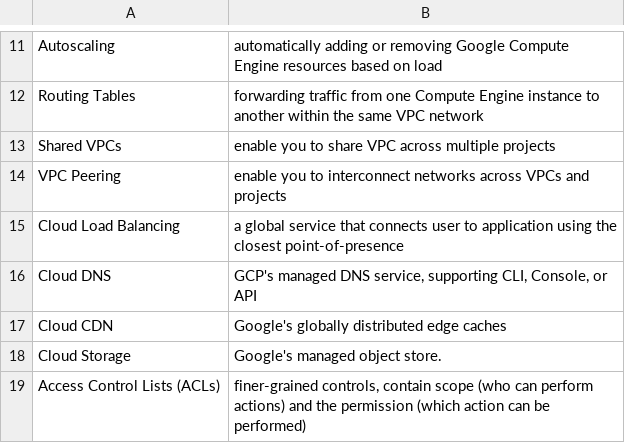
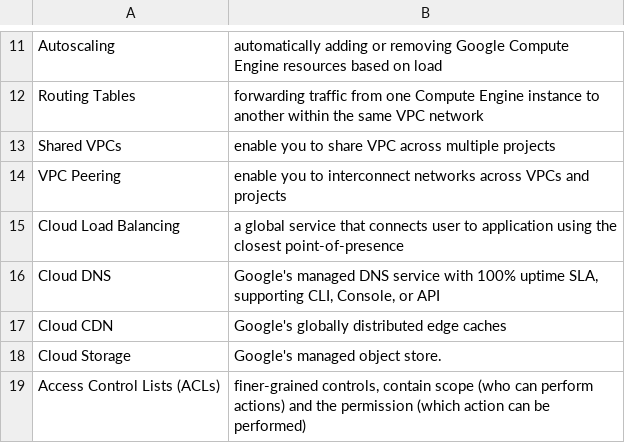
Before and after one commit to bryanesmith/flashcards, a CSV file: PD flashcards/Technology/gcp.csv, drawn as a sheet; only a part is shown, gaps mark what is left out; the diff covers the shown part only.

Commit message:
vocab from Essential Google Cloud Infrastructure: Foundation

```diff
--- a/PD flashcards/Technology/gcp.csv
+++ b/PD flashcards/Technology/gcp.csv
@@ -15,3 +15,3 @@
 "Cloud Load Balancing","a global service that connects user to application using the closest point-of-presence"
-"Cloud DNS","GCP's managed DNS service, supporting CLI, Console, or API"
+"Cloud DNS","Google's managed DNS service with 100% uptime SLA, supporting CLI, Console, or API"
 "Cloud CDN","Google's globally distributed edge caches"
```
Also changed, not shown: 23 added rows and 1 edited cell elsewhere in this file.
